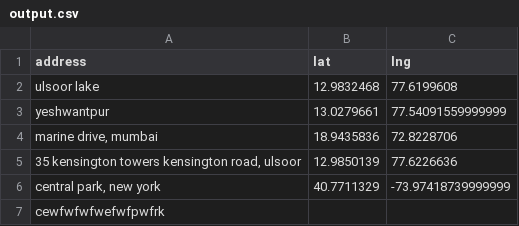
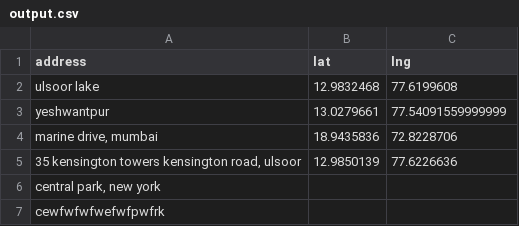
Before and after one commit to sohamkamani/geo-csv-api, a CSV file: output.csv, drawn as a sheet.

```diff
--- a/output.csv
+++ b/output.csv
@@ -5,3 +5,3 @@ yeshwantpur,13.0279661,77.54091559999999
 "35 kensington towers kensington road, ulsoor",12.9850139,77.6226636
-"central park, new york",40.7711329,-73.97418739999999
+"central park, new york",,
 cewfwfwfwefwfpwfrk,,
```
Also changed, not shown: 6 other files.
